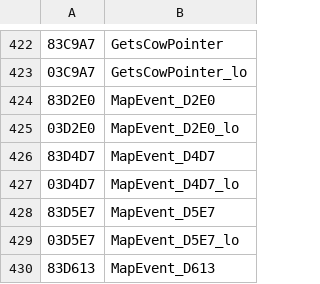
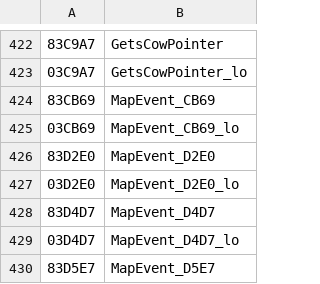
Before and after one commit to RodoLy/HarvestMoonSnesDecomp, a TSV file: data/decomp_names.tsv, drawn as a sheet; only a part is shown, gaps mark what is left out; the shorter side is filled out with more unchanged rows.

Commit message:
Quién aparece en la granja (66,73 %)
src/mapevents.c: MapEvent_CB69, la granja: la familia, las visitas de las chicas a las 6:00, las escenas de la historia, los primeros días, las visitas de las mañanas de lluvia, los eventos de una sola vez y la visita al azar. Con esto están todas las rutinas de quién aparece en cada mapa salvo la casa del jugador (que espera cuadros). Error del juego: un evento de otoño marca el bit 7 de $7F1F6A pero mira el 8. Verificada con 4.000 llamadas al azar y 21 números rotos a propósito. Guías al día (5.26).

```diff
--- a/data/decomp_names.tsv
+++ b/data/decomp_names.tsv
@@ -423,2 +423,4 @@
 03C9A7	GetsCowPointer_lo
+83CB69	MapEvent_CB69
+03CB69	MapEvent_CB69_lo
 83D2E0	MapEvent_D2E0
```
Also changed, not shown: 10 other files.
